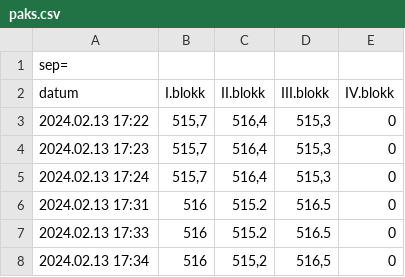
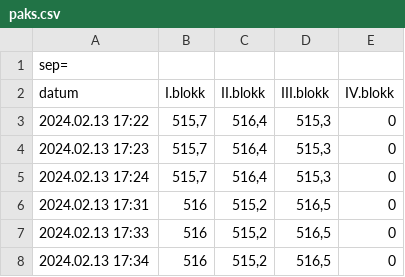
Before and after one commit to fape/actions-playground, a CSV file: paks.csv, drawn as a sheet.

Commit message:
Update paks.csv

```diff
--- a/paks.csv
+++ b/paks.csv
@@ -5,4 +5,4 @@ datum;I.blokk;II.blokk;III.blokk;IV.blokk
 2024.02.13 17:24;515,7;516,4;515,3;0
-2024.02.13 17:31;516;515.2;516.5;0
-2024.02.13 17:33;516;515.2;516.5;0
+2024.02.13 17:31;516;515,2;516,5;0
+2024.02.13 17:33;516;515,2;516,5;0
 2024.02.13 17:34;516;515,2;516,5;0
```
